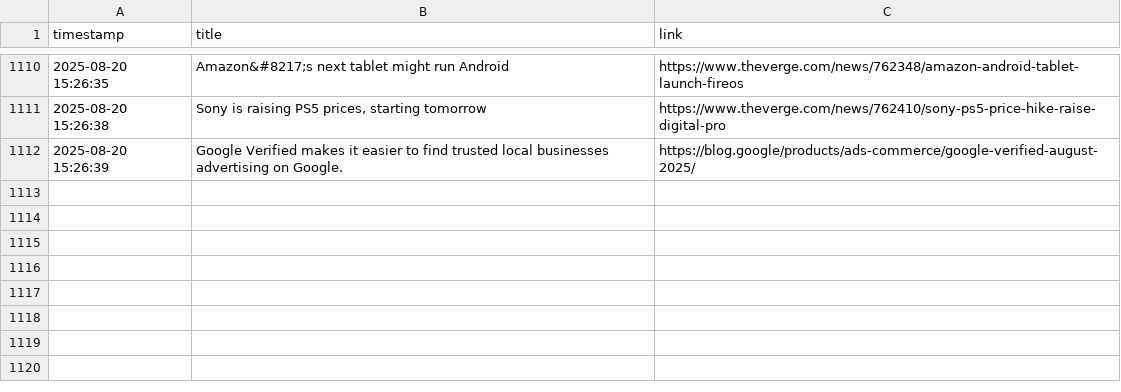
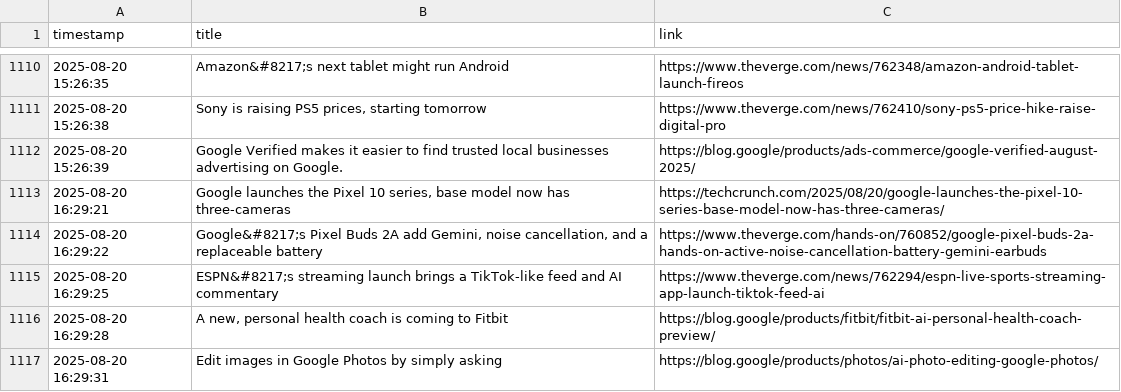
Before and after one commit to DeviPriya-Kolla/AutonomousContentAgent, a CSV file: seen_articles.csv, drawn as a sheet; only a part is shown, gaps mark what is left out; the diff names each change by its address in the sheet, - before the commit and + after, or states it on an @@ line.

Commit message:
docs: Update seen articles log

```diff
--- a/seen_articles.csv
+++ b/seen_articles.csv
+row 1113: 2025-08-20 16:29:21 | Google launches the Pixel 10 series, base model now has three-cameras | https://techcrunch.com/2025/08/20/google-launches-the-pixel-10-series-base-model-now-has-three-cameras/
+row 1114: 2025-08-20 16:29:22 | Google&#8217;s Pixel Buds 2A add Gemini, noise cancellation, and a replaceable battery | https://www.theverge.com/hands-on/760852/google-pixel-buds-2a-hands-on-active-noise-cancellation-battery-gemini-earbuds
+row 1115: 2025-08-20 16:29:25 | ESPN&#8217;s streaming launch brings a TikTok-like feed and AI commentary | https://www.theverge.com/news/762294/espn-live-sports-streaming-app-launch-tiktok-feed-ai
+row 1116: 2025-08-20 16:29:28 | A new, personal health coach is coming to Fitbit | https://blog.google/products/fitbit/fitbit-ai-personal-health-coach-preview/
+row 1117: 2025-08-20 16:29:31 | Edit images in Google Photos by simply asking | https://blog.google/products/photos/ai-photo-editing-google-photos/
```
